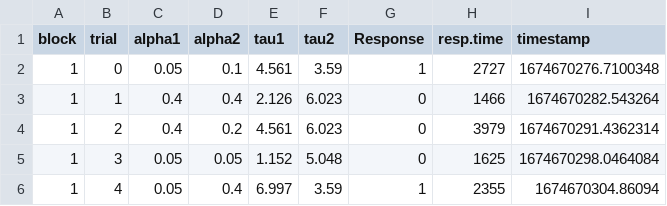
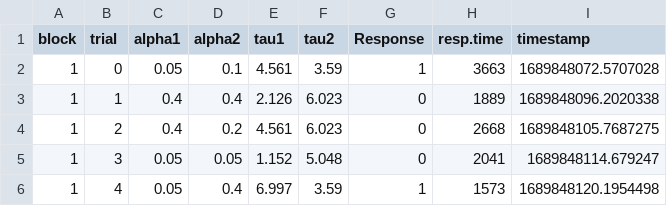
Before and after one commit to computational-psychology/template_experiment, a CSV file: eyetracking_example/results/demo/block_1.csv, drawn as a sheet.

```diff
--- a/eyetracking_example/results/demo/block_1.csv
+++ b/eyetracking_example/results/demo/block_1.csv
@@ -1,6 +1,6 @@
 block,trial,alpha1,alpha2,tau1,tau2,Response,resp.time,timestamp
-1,0,0.05,0.1,4.561,3.59,1,2727,1674670276.7100348
-1,1,0.4,0.4,2.126,6.023,0,1466,1674670282.543264
-1,2,0.4,0.2,4.561,6.023,0,3979,1674670291.4362314
-1,3,0.05,0.05,1.152,5.048,0,1625,1674670298.0464084
-1,4,0.05,0.4,6.997,3.59,1,2355,1674670304.86094
+1,0,0.05,0.1,4.561,3.59,1,3663,1689848072.5707028
+1,1,0.4,0.4,2.126,6.023,0,1889,1689848096.2020338
+1,2,0.4,0.2,4.561,6.023,0,2668,1689848105.7687275
+1,3,0.05,0.05,1.152,5.048,0,2041,1689848114.679247
+1,4,0.05,0.4,6.997,3.59,1,1573,1689848120.1954498
```
Also changed, not shown: eyetracking_example/results/demo/block_0.csv, 46 other files.
